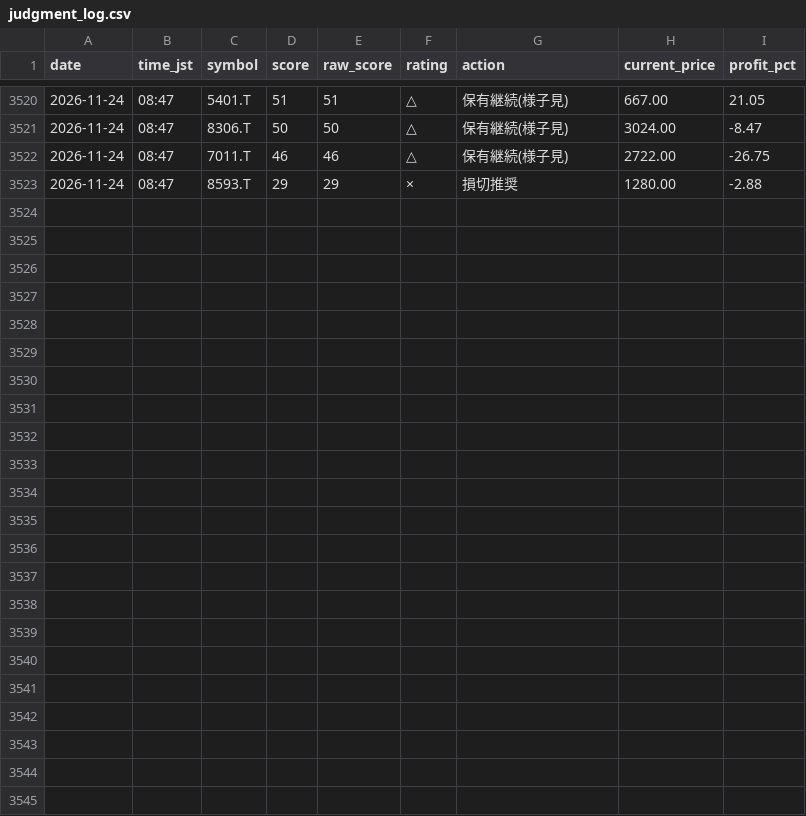
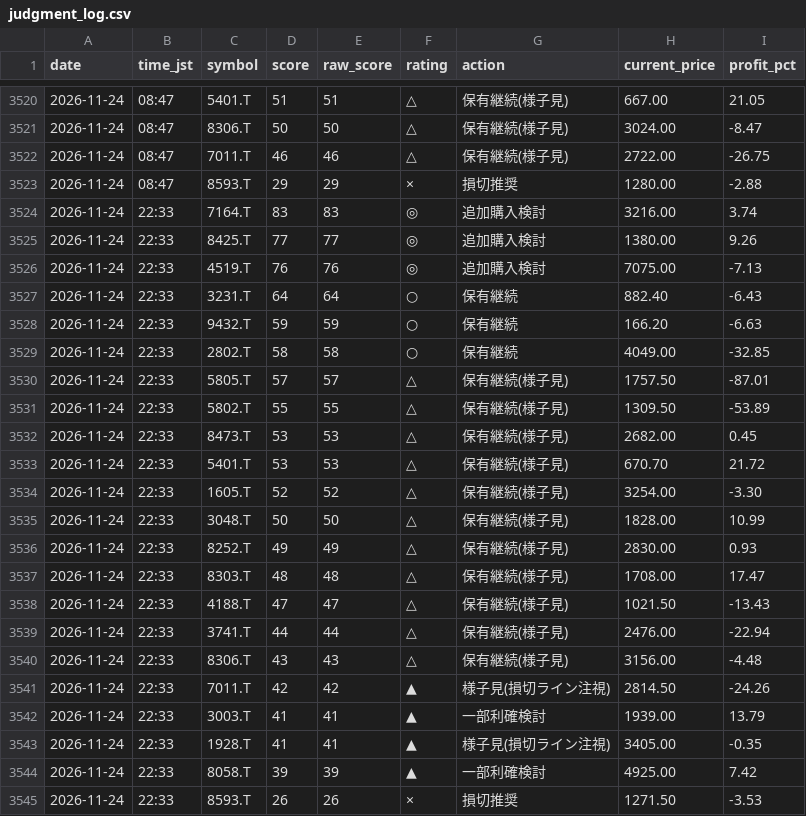
Before and after one commit to Maruko27o/stock-portfolio-analyzer, a CSV file: data/judgment_log.csv, drawn as a sheet; only a part is shown, gaps mark what is left out.

```diff
--- a/data/judgment_log.csv
+++ b/data/judgment_log.csv
@@ -3523 +3523,23 @@ date,time_jst,symbol,score,raw_score,rating,action,current_price,profit_pct
 2026-11-24,08:47,8593.T,29,29,×,損切推奨,1280.00,-2.88
+2026-11-24,22:33,7164.T,83,83,◎,追加購入検討,3216.00,3.74
+2026-11-24,22:33,8425.T,77,77,◎,追加購入検討,1380.00,9.26
+2026-11-24,22:33,4519.T,76,76,◎,追加購入検討,7075.00,-7.13
+2026-11-24,22:33,3231.T,64,64,○,保有継続,882.40,-6.43
+2026-11-24,22:33,9432.T,59,59,○,保有継続,166.20,-6.63
+2026-11-24,22:33,2802.T,58,58,○,保有継続,4049.00,-32.85
+2026-11-24,22:33,5805.T,57,57,△,保有継続(様子見),1757.50,-87.01
+2026-11-24,22:33,5802.T,55,55,△,保有継続(様子見),1309.50,-53.89
+2026-11-24,22:33,8473.T,53,53,△,保有継続(様子見),2682.00,0.45
+2026-11-24,22:33,5401.T,53,53,△,保有継続(様子見),670.70,21.72
+2026-11-24,22:33,1605.T,52,52,△,保有継続(様子見),3254.00,-3.30
+2026-11-24,22:33,3048.T,50,50,△,保有継続(様子見),1828.00,10.99
+2026-11-24,22:33,8252.T,49,49,△,保有継続(様子見),2830.00,0.93
+2026-11-24,22:33,8303.T,48,48,△,保有継続(様子見),1708.00,17.47
+2026-11-24,22:33,4188.T,47,47,△,保有継続(様子見),1021.50,-13.43
+2026-11-24,22:33,3741.T,44,44,△,保有継続(様子見),2476.00,-22.94
+2026-11-24,22:33,8306.T,43,43,△,保有継続(様子見),3156.00,-4.48
+2026-11-24,22:33,7011.T,42,42,▲,様子見(損切ライン注視),2814.50,-24.26
+2026-11-24,22:33,3003.T,41,41,▲,一部利確検討,1939.00,13.79
+2026-11-24,22:33,1928.T,41,41,▲,様子見(損切ライン注視),3405.00,-0.35
+2026-11-24,22:33,8058.T,39,39,▲,一部利確検討,4925.00,7.42
+2026-11-24,22:33,8593.T,26,26,×,損切推奨,1271.50,-3.53
```
Also changed, not shown: data/subscore_log.csv.
